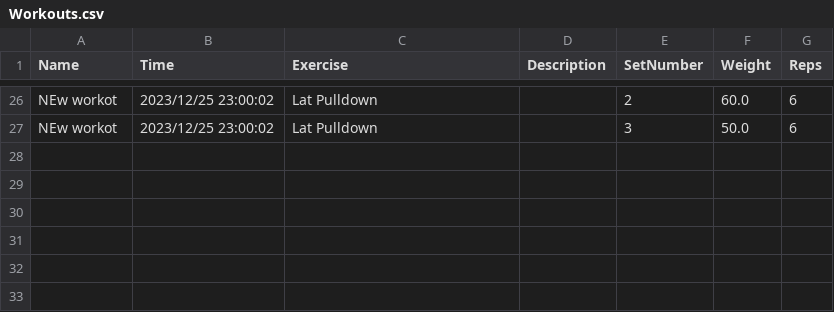
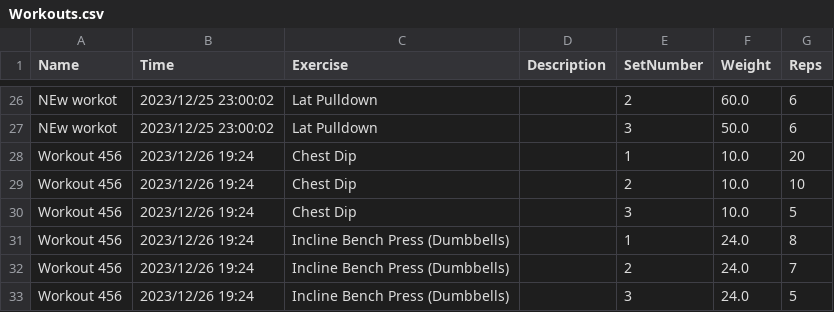
Before and after one commit to Jacek-Lal/Workouts-App, a CSV file: src/application/Workouts.csv, drawn as a sheet; only a part is shown, gaps mark what is left out.

Commit message:
workout history fixes

```diff
--- a/src/application/Workouts.csv
+++ b/src/application/Workouts.csv
@@ -27 +27,7 @@ NEw workot;2023/12/25 23:00:02;Lat Pulldown;;2;60.0;6
 NEw workot;2023/12/25 23:00:02;Lat Pulldown;;3;50.0;6
+Workout 456;2023/12/26 19:24;Chest Dip;;1;10.0;20;
+Workout 456;2023/12/26 19:24;Chest Dip;;2;10.0;10;
+Workout 456;2023/12/26 19:24;Chest Dip;;3;10.0;5;
+Workout 456;2023/12/26 19:24;Incline Bench Press (Dumbbells);;1;24.0;8;
+Workout 456;2023/12/26 19:24;Incline Bench Press (Dumbbells);;2;24.0;7;
+Workout 456;2023/12/26 19:24;Incline Bench Press (Dumbbells);;3;24.0;5;
```
Also changed, not shown: 10 other files.
